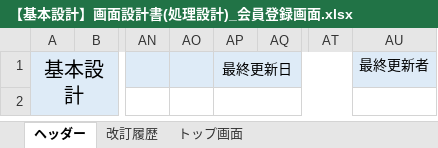
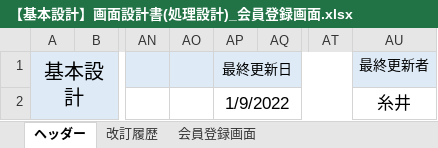
Before and after one commit to growthTeamSince2020/document, an Excel workbook: 2021年_テトリス/02_基本設計書/【基本設計】画面設計書(処理設計)_会員登録画面.xlsx, sheet ヘッダー, drawn as a sheet; only a part is shown, gaps mark what is left out; values as stored, in another font and other column widths than the file's, no borders; the diff names each change by its address in the sheet, - before the commit and + after, or states it on an @@ line.

Commit message:
基本設計書_会員登録画面(パスワード可視化アイコン表示、バリデーション項目追加)

```diff
--- a/2021年_テトリス/02_基本設計書/【基本設計】画面設計書(処理設計)_会員登録画面.xlsx (sheet ヘッダー)
+++ b/2021年_テトリス/02_基本設計書/【基本設計】画面設計書(処理設計)_会員登録画面.xlsx (sheet ヘッダー)
-sheet tab: トップ画面
+sheet tab: 会員登録画面
-AP2 (最終更新日): (empty)
+AP2 (最終更新日): 1/9/2022
-AU2 (最終更新者): (empty)
+AU2 (最終更新者): 糸井
```
Also changed, not shown: sheet 会員登録画面, sheet 改訂履歴, charts or pictures.
